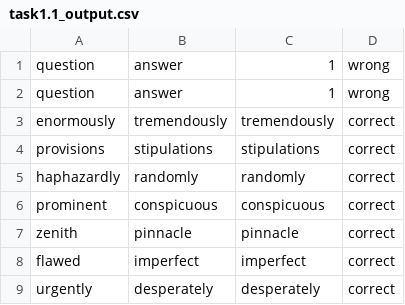
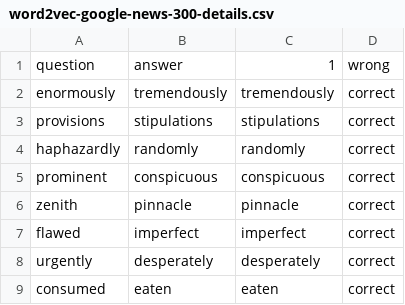
Before and after one commit to EbrahLibra/mini_project_3, a CSV file: src/word2vec-google-news-300-details.csv (was src/task1.1_output.csv), drawn as a sheet; only a part is shown; the shorter side is filled out with more unchanged rows; the diff names each change by its address in the sheet, - before the commit and + after, or states it on an @@ line.

```diff
--- a/src/task1.1_output.csv
+++ b/src/word2vec-google-news-300-details.csv
-row 2: question | answer | 1 | wrong
```
Also changed, not shown: 2 other files.
